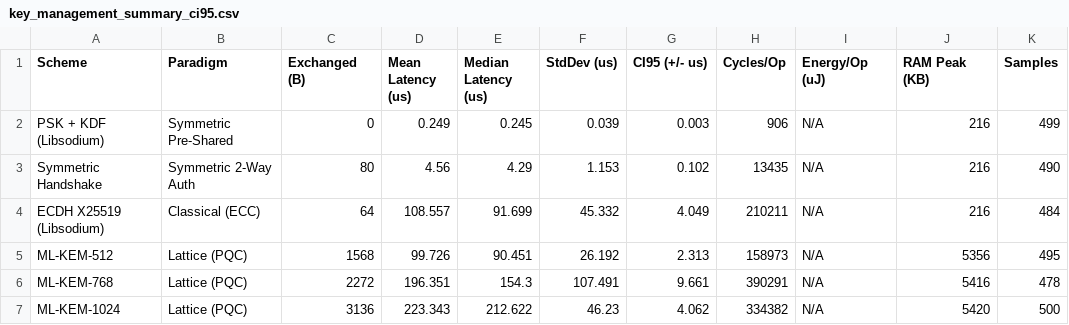
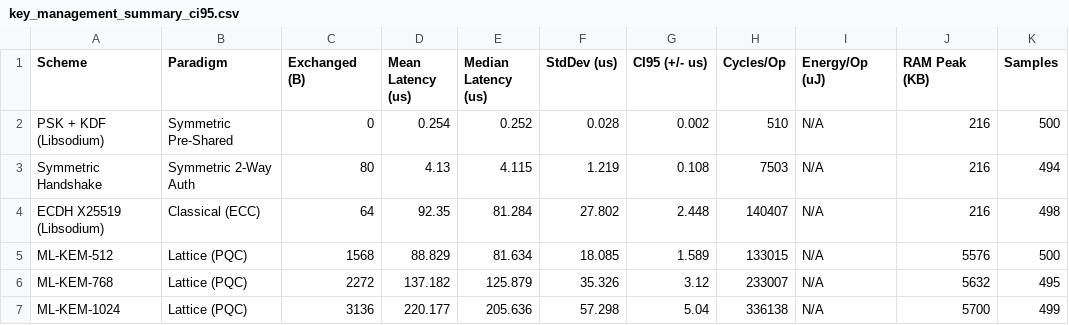
Before and after one commit to Paiku34/Tesi_Atlas, a CSV file: metriche_librerie/ubuntu18.04/data/key_management_summary_ci95.csv, drawn as a sheet.

```diff
--- a/metriche_librerie/ubuntu18.04/data/key_management_summary_ci95.csv
+++ b/metriche_librerie/ubuntu18.04/data/key_management_summary_ci95.csv
@@ -1,7 +1,7 @@
 Scheme,Paradigm,Exchanged (B),Mean Latency (us),Median Latency (us),StdDev (us),CI95 (+/- us),Cycles/Op,Energy/Op (uJ),RAM Peak (KB),Samples
-PSK + KDF (Libsodium),Symmetric Pre-Shared,0,0.249,0.245,0.039,0.003,906,N/A,216,499
-Symmetric Handshake,Symmetric 2-Way Auth,80,4.56,4.29,1.153,0.102,13435,N/A,216,490
-ECDH X25519 (Libsodium),Classical (ECC),64,108.557,91.699,45.332,4.049,210211,N/A,216,484
-ML-KEM-512,Lattice (PQC),1568,99.726,90.451,26.192,2.313,158973,N/A,5356,495
-ML-KEM-768,Lattice (PQC),2272,196.351,154.3,107.491,9.661,390291,N/A,5416,478
-ML-KEM-1024,Lattice (PQC),3136,223.343,212.622,46.23,4.062,334382,N/A,5420,500
+PSK + KDF (Libsodium),Symmetric Pre-Shared,0,0.254,0.252,0.028,0.002,510,N/A,216,500
+Symmetric Handshake,Symmetric 2-Way Auth,80,4.13,4.115,1.219,0.108,7503,N/A,216,494
+ECDH X25519 (Libsodium),Classical (ECC),64,92.35,81.284,27.802,2.448,140407,N/A,216,498
+ML-KEM-512,Lattice (PQC),1568,88.829,81.634,18.085,1.589,133015,N/A,5576,500
+ML-KEM-768,Lattice (PQC),2272,137.182,125.879,35.326,3.12,233007,N/A,5632,495
+ML-KEM-1024,Lattice (PQC),3136,220.177,205.636,57.298,5.04,336138,N/A,5700,499
```
Also changed, not shown: metriche_librerie/ubuntu18.04/data/bulk_encryption_summary_ci95.csv, metriche_librerie/ubuntu18.04/data/code_size_summary.csv, 9 other files.
